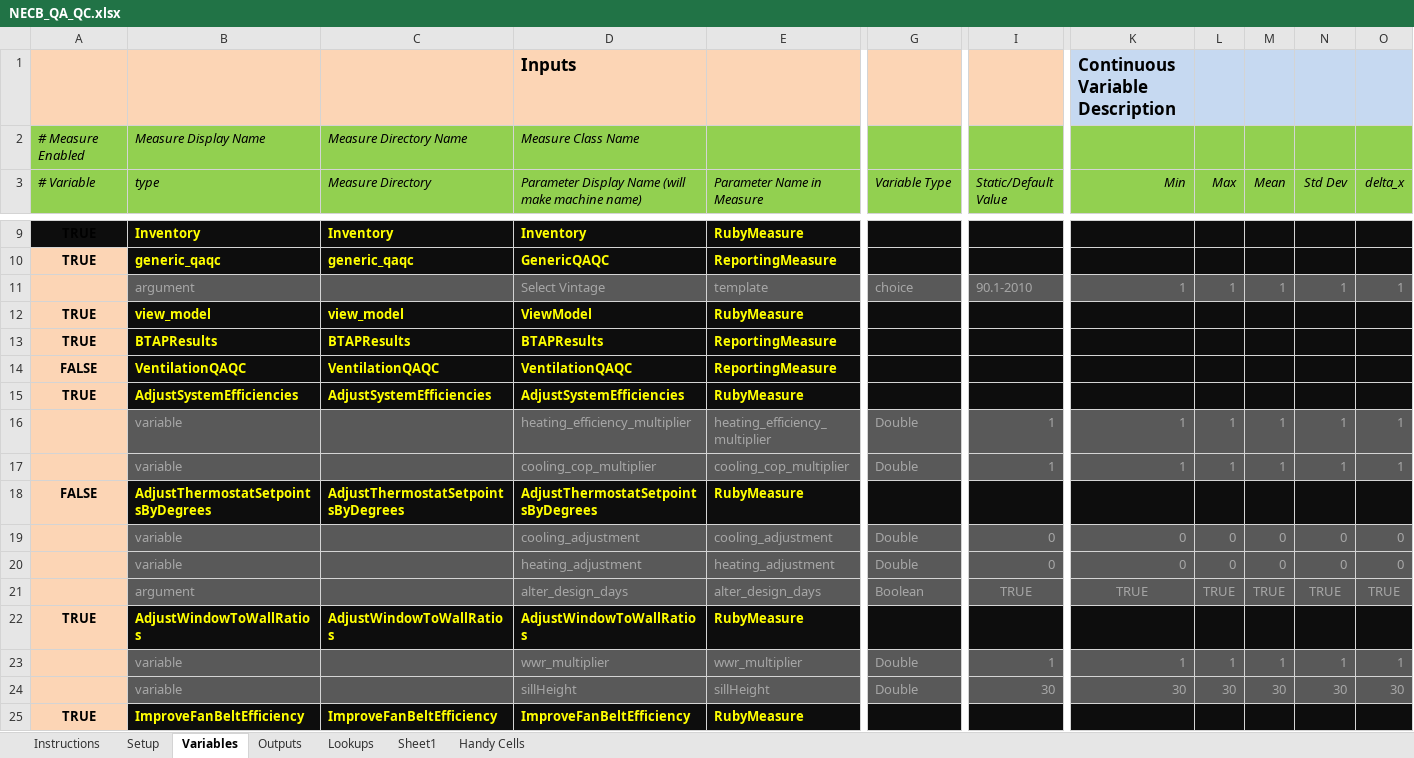
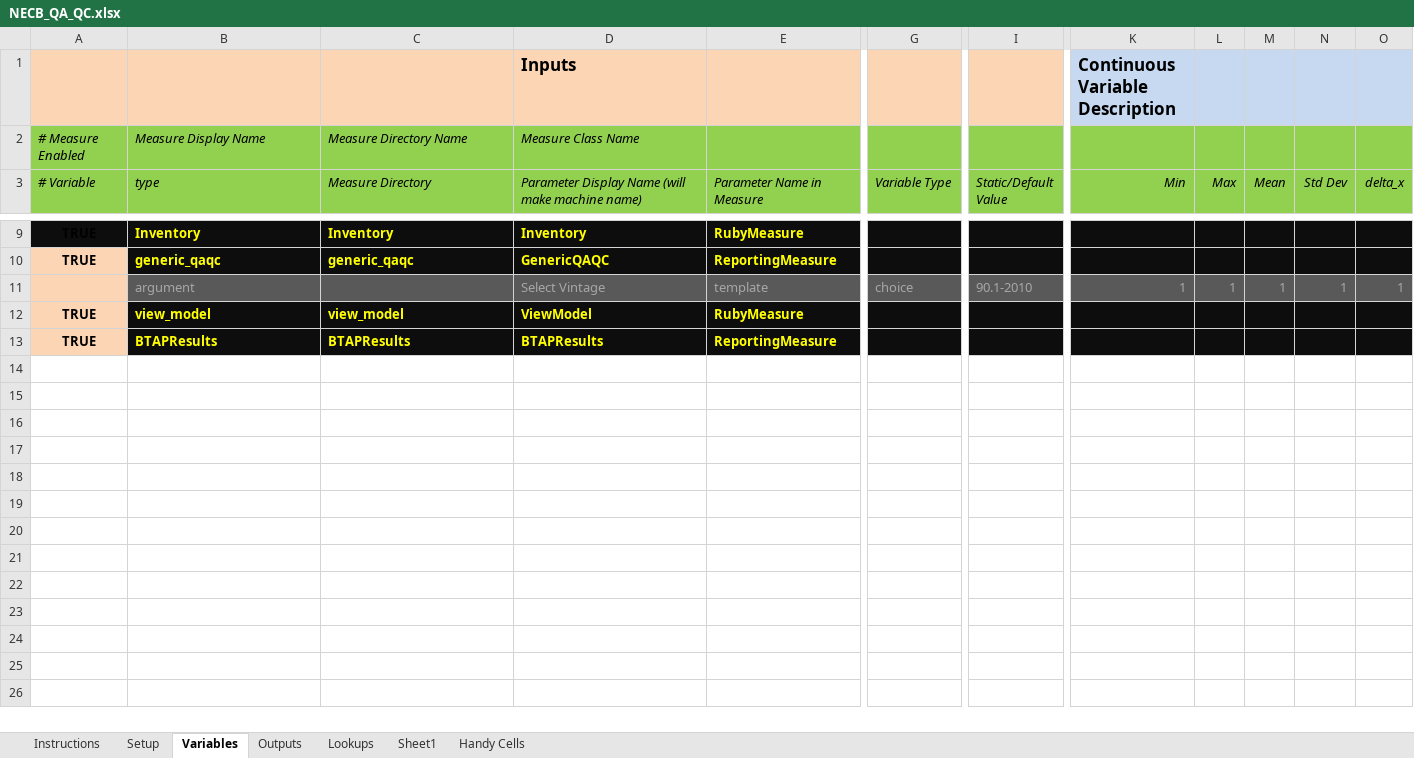
Before and after one commit to phylroy/OpenStudio-PTool, an Excel workbook: projects/NECB_QA_QC.xlsx, sheet Variables, drawn as a sheet; only a part is shown, gaps mark what is left out; values as stored, in another font and other column widths than the file's, no borders; conditional formats not drawn; rows hold the shown columns only; the diff covers the shown part only; the diff names each change by its address in the sheet, - before the commit and + after, or states it on an @@ line.

```diff
--- a/projects/NECB_QA_QC.xlsx (sheet Variables)
+++ b/projects/NECB_QA_QC.xlsx (sheet Variables)
-row 14: FALSE | VentilationQAQC | VentilationQAQC | VentilationQAQC | ReportingMeasure
-row 15: TRUE | AdjustSystemEfficiencies | AdjustSystemEfficiencies | AdjustSystemEfficiencies | RubyMeasure
-row 16:  | variable |  | heating_efficiency_multiplier | heating_efficiency_multiplier | Double | 1 | 1 | 1 | 1 | 1 | 1
-row 17:  | variable |  | cooling_cop_multiplier | cooling_cop_multiplier | Double | 1 | 1 | 1 | 1 | 1 | 1
-row 18: FALSE | AdjustThermostatSetpointsByDegrees | AdjustThermostatSetpointsByDegrees | AdjustThermostatSetpointsByDegrees | RubyMeasure
-row 19:  | variable |  | cooling_adjustment | cooling_adjustment | Double | 0 | 0 | 0 | 0 | 0 | 0
-row 20:  | variable |  | heating_adjustment | heating_adjustment | Double | 0 | 0 | 0 | 0 | 0 | 0
-row 21:  | argument |  | alter_design_days | alter_design_days | Boolean | TRUE | TRUE | TRUE | TRUE | TRUE | TRUE
-row 22: TRUE | AdjustWindowToWallRatios | AdjustWindowToWallRatios | AdjustWindowToWallRatios | RubyMeasure
-row 23:  | variable |  | wwr_multiplier | wwr_multiplier | Double | 1 | 1 | 1 | 1 | 1 | 1
-row 24:  | variable |  | sillHeight | sillHeight | Double | 30 | 30 | 30 | 30 | 30 | 30
-row 25: TRUE | ImproveFanBeltEfficiency | ImproveFanBeltEfficiency | ImproveFanBeltEfficiency | RubyMeasure
```
Also changed, not shown: 12 removed rows and 2 edited cells elsewhere in this sheet, sheet Outputs, sheet Setup, 10 other files.
